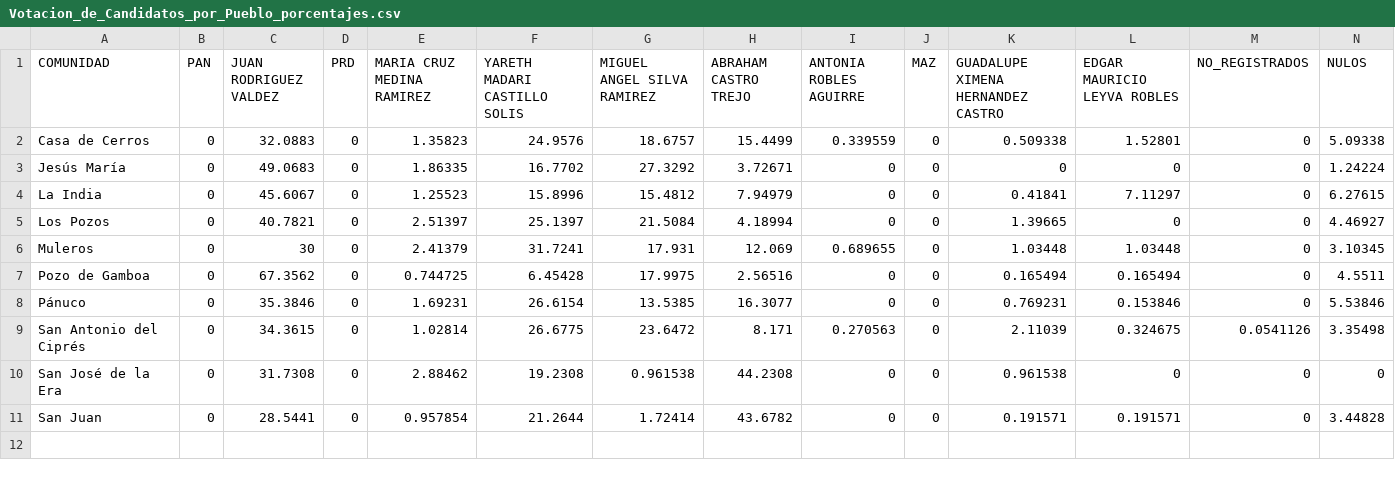
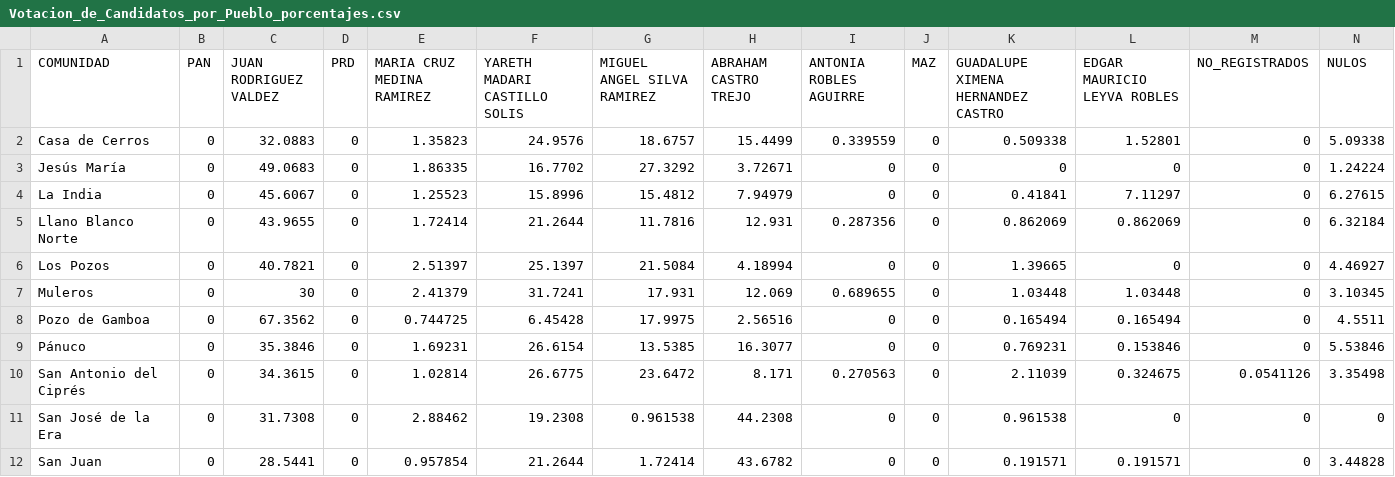
Before and after one commit to Dimorld/Election_2024_Data_Panuco_Zacatecas, a CSV file: Votacion_de_Candidatos_por_Pueblo_porcentajes.csv, drawn as a sheet.

```diff
--- a/Votacion_de_Candidatos_por_Pueblo_porcentajes.csv
+++ b/Votacion_de_Candidatos_por_Pueblo_porcentajes.csv
@@ -4,2 +4,3 @@ Jesús María|0|49.0683|0|1.86335|16.7702|27.3292|3.72671|0|0|0|0|0|1.24224
 La India|0|45.6067|0|1.25523|15.8996|15.4812|7.94979|0|0|0.41841|7.11297|0|6.27615
+Llano Blanco Norte|0|43.9655|0|1.72414|21.2644|11.7816|12.931|0.287356|0|0.862069|0.862069|0|6.32184
 Los Pozos|0|40.7821|0|2.51397|25.1397|21.5084|4.18994|0|0|1.39665|0|0|4.46927
```
Also changed, not shown: PorcentajeDeParticipacion.csv, Votos_Totales_Municipio.csv, 3 other files.
